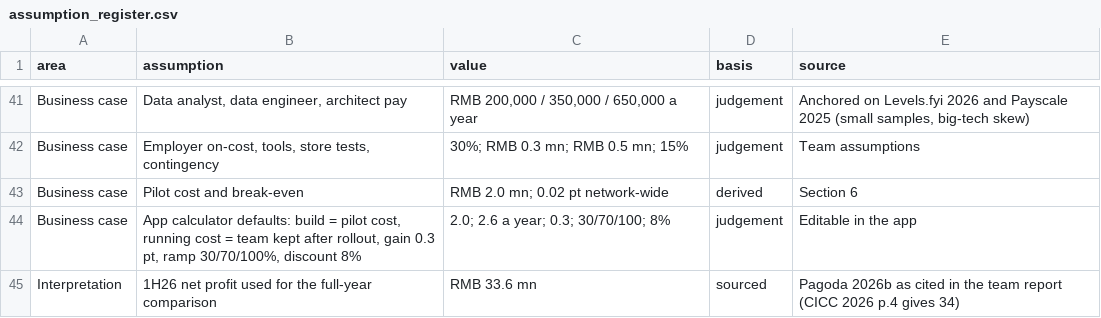
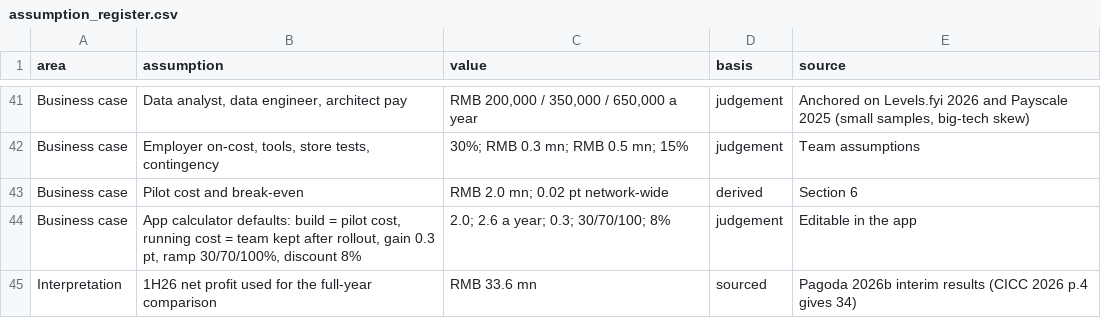
Before and after one commit to andrizomai/Pagoda-Business-Analytics-, a CSV file: data/assumption_register.csv, drawn as a sheet; only a part is shown, gaps mark what is left out.

```diff
--- a/data/assumption_register.csv
+++ b/data/assumption_register.csv
@@ -44,2 +44,2 @@ Business case,Pilot cost and break-even,RMB 2.0 mn; 0.02 pt network-wide,derived
 Business case,"App calculator defaults: build = pilot cost, running cost = team kept after rollout, gain 0.3 pt, ramp 30/70/100%, discount 8%",2.0; 2.6 a year; 0.3; 30/70/100; 8%,judgement,Editable in the app
-Interpretation,1H26 net profit used for the full-year comparison,RMB 33.6 mn,sourced,Pagoda 2026b as cited in the team report (CICC 2026 p.4 gives 34)
+Interpretation,1H26 net profit used for the full-year comparison,RMB 33.6 mn,sourced,Pagoda 2026b interim results (CICC 2026 p.4 gives 34)
```
Also changed, not shown: 4 other files.
